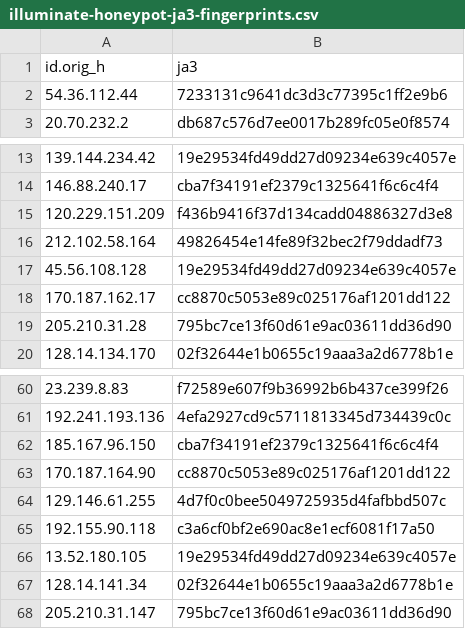
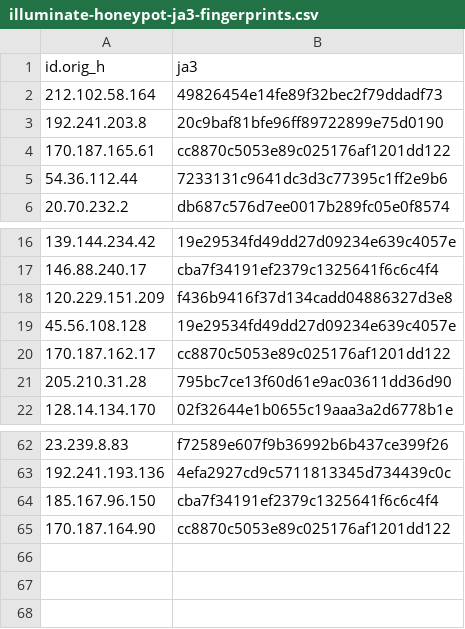
Before and after one commit to LeargasSecurity/ja3-fingerprint-repository, a CSV file: illuminate-honeypot-ja3-fingerprints.csv, drawn as a sheet; only a part is shown, gaps mark what is left out.

```diff
--- a/illuminate-honeypot-ja3-fingerprints.csv
+++ b/illuminate-honeypot-ja3-fingerprints.csv
@@ -1,2 +1,5 @@
 id.orig_h,ja3
+212.102.58.164,49826454e14fe89f32bec2f79ddadf73
+192.241.203.8,20c9baf81bfe96ff89722899e75d0190
+170.187.165.61,cc8870c5053e89c025176af1201dd122
 54.36.112.44,7233131c9641dc3d3c77395c1ff2e9b6
@@ -15,3 +18,2 @@ id.orig_h,ja3
 120.229.151.209,f436b9416f37d134cadd04886327d3e8
-212.102.58.164,49826454e14fe89f32bec2f79ddadf73
 45.56.108.128,19e29534fd49dd27d09234e639c4057e
@@ -63,6 +65 @@ id.orig_h,ja3
 170.187.164.90,cc8870c5053e89c025176af1201dd122
-129.146.61.255,4d7f0c0bee5049725935d4fafbbd507c
-192.155.90.118,c3a6cf0bf2e690ac8e1ecf6081f17a50
-13.52.180.105,19e29534fd49dd27d09234e639c4057e
-128.14.141.34,02f32644e1b0655c19aaa3a2d6778b1e
-205.210.31.147,795bc7ce13f60d61e9ac03611dd36d90
```
Also changed, not shown: 1 other file.
